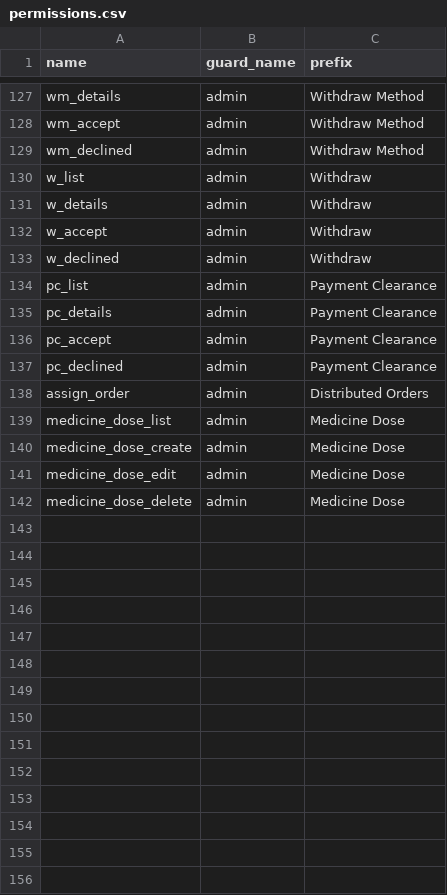
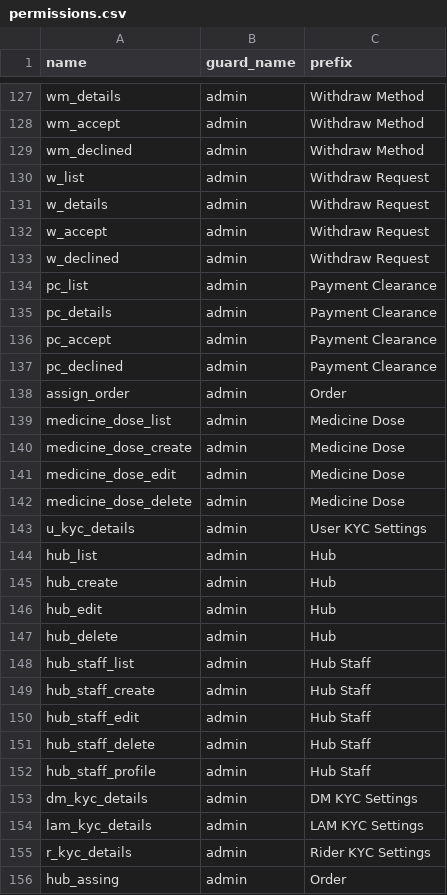
Before and after one commit to euitsol/dhaka_pharmacy, a CSV file: public/csv/permissions.csv, drawn as a sheet; only a part is shown, gaps mark what is left out; the diff covers the shown part only.

```diff
--- a/public/csv/permissions.csv
+++ b/public/csv/permissions.csv
@@ -130,4 +130,4 @@ wm_declined,admin,Withdraw Method
-w_list,admin,Withdraw
-w_details,admin,Withdraw
-w_accept,admin,Withdraw
-w_declined,admin,Withdraw
+w_list,admin,"Withdraw Request"
+w_details,admin,"Withdraw Request"
+w_accept,admin,"Withdraw Request"
+w_declined,admin,"Withdraw Request"
@@ -138 +138 @@ pc_declined,admin,Payment Clearance
-assign_order,admin,Distributed Orders
+assign_order,admin,Order
@@ -142,0 +143,14 @@ medicine_dose_delete,admin,Medicine Dose
+u_kyc_details,admin,"User KYC Settings"
+hub_list,admin,Hub
+hub_create,admin,Hub
+hub_edit,admin,Hub
+hub_delete,admin,Hub
+hub_staff_list,admin,"Hub Staff"
+hub_staff_create,admin,"Hub Staff"
+hub_staff_edit,admin,"Hub Staff"
+hub_staff_delete,admin,"Hub Staff"
+hub_staff_profile,admin,"Hub Staff"
+dm_kyc_details,admin,"DM KYC Settings"
+lam_kyc_details,admin,"LAM KYC Settings"
+r_kyc_details,admin,"Rider KYC Settings"
+hub_assing,admin,Order
```
Also changed, not shown: 23 added rows, 10 removed rows and 21 edited cells elsewhere in this file.
